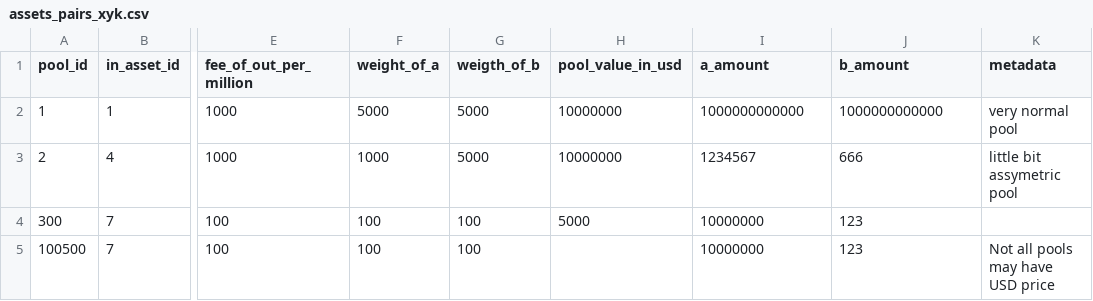
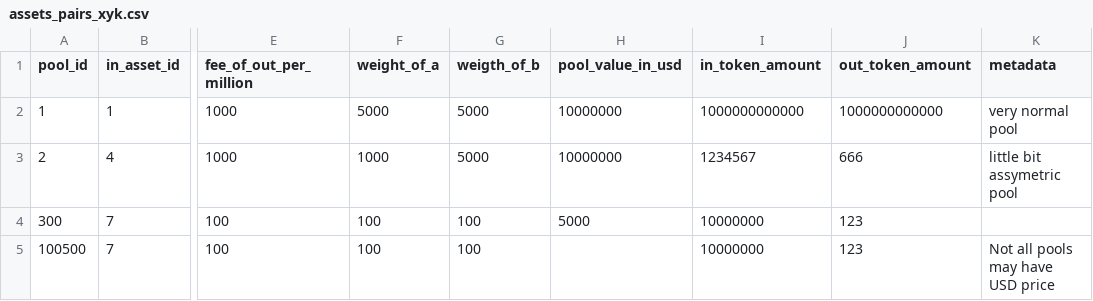
Before and after one commit to raserhin/cvm, a CSV file: mantis/simulation/assets_pairs_xyk.csv, drawn as a sheet; only a part is shown, gaps mark what is left out; the diff names each change by its address in the sheet, - before the commit and + after, or states it on an @@ line.

```diff
--- a/mantis/simulation/assets_pairs_xyk.csv
+++ b/mantis/simulation/assets_pairs_xyk.csv
-I1: a_amount
+I1: in_token_amount
-J1: b_amount
+J1: out_token_amount
```
Also changed, not shown: 4 other files.
